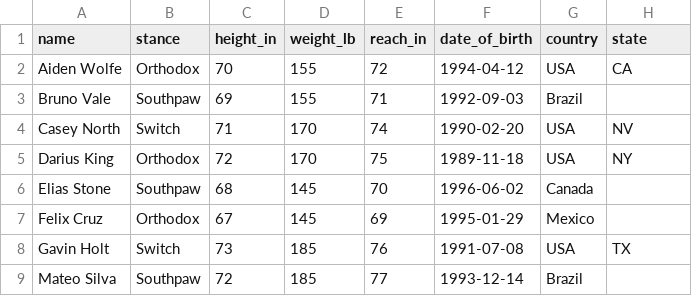
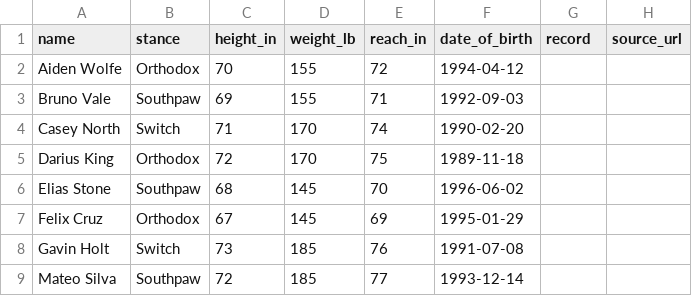
Before and after one commit to cgoren3/ufc-fight-predictor, a CSV file: data/raw/fighters.csv, drawn as a sheet.

```diff
--- a/data/raw/fighters.csv
+++ b/data/raw/fighters.csv
@@ -1,9 +1,9 @@
-name,stance,height_in,weight_lb,reach_in,date_of_birth,country,state
-Aiden Wolfe,Orthodox,70,155,72,1994-04-12,USA,CA
-Bruno Vale,Southpaw,69,155,71,1992-09-03,Brazil,
-Casey North,Switch,71,170,74,1990-02-20,USA,NV
-Darius King,Orthodox,72,170,75,1989-11-18,USA,NY
-Elias Stone,Southpaw,68,145,70,1996-06-02,Canada,
-Felix Cruz,Orthodox,67,145,69,1995-01-29,Mexico,
-Gavin Holt,Switch,73,185,76,1991-07-08,USA,TX
-Mateo Silva,Southpaw,72,185,77,1993-12-14,Brazil,
+name,stance,height_in,weight_lb,reach_in,date_of_birth,record,source_url
+Aiden Wolfe,Orthodox,70,155,72,1994-04-12,,
+Bruno Vale,Southpaw,69,155,71,1992-09-03,,
+Casey North,Switch,71,170,74,1990-02-20,,
+Darius King,Orthodox,72,170,75,1989-11-18,,
+Elias Stone,Southpaw,68,145,70,1996-06-02,,
+Felix Cruz,Orthodox,67,145,69,1995-01-29,,
+Gavin Holt,Switch,73,185,76,1991-07-08,,
+Mateo Silva,Southpaw,72,185,77,1993-12-14,,
```
Also changed, not shown: 17 other files.
